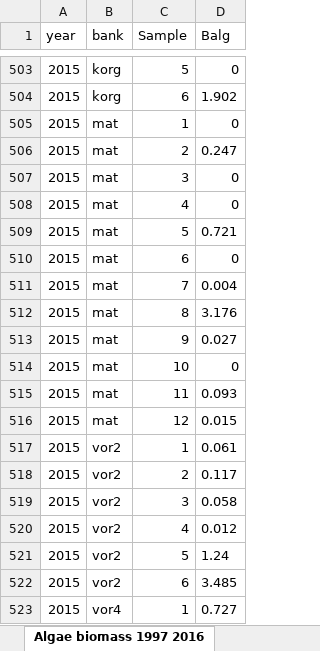
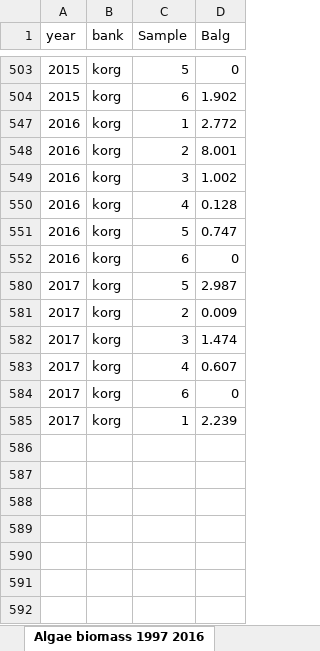
Before and after one commit to polydora/Articles_in_progress, an Excel workbook: Letopis 2020/Materials for letopis/Мидиевые банки промежуточная набивка/Mussel_and_algae_biomass_1996_2020.xlsx, sheet Algae biomass 1997 2016, drawn as a sheet; only a part is shown, gaps mark what is left out; the shorter side is filled out with more unchanged rows; values as stored, in another font and other column widths than the file's, no borders; the diff covers the shown part only; the diff names each change by its address in the sheet, - before the commit and + after, or states it on an @@ line.

```diff
--- a/Letopis 2020/Materials for letopis/Мидиевые банки промежуточная набивка/Mussel_and_algae_biomass_1996_2020.xlsx (sheet Algae biomass 1997 2016)
+++ b/Letopis 2020/Materials for letopis/Мидиевые банки промежуточная набивка/Mussel_and_algae_biomass_1996_2020.xlsx (sheet Algae biomass 1997 2016)
@@ row 505 hidden: 2015 | mat | 1 | 0 @@
@@ row 506 hidden: 2015 | mat | 2 | 0.247 @@
@@ row 507 hidden: 2015 | mat | 3 | 0 @@
@@ row 508 hidden: 2015 | mat | 4 | 0 @@
@@ row 509 hidden: 2015 | mat | 5 | 0.721 @@
@@ row 510 hidden: 2015 | mat | 6 | 0 @@
@@ row 511 hidden: 2015 | mat | 7 | 0.004 @@
@@ row 512 hidden: 2015 | mat | 8 | 3.176 @@
@@ row 513 hidden: 2015 | mat | 9 | 0.027 @@
@@ row 514 hidden: 2015 | mat | 10 | 0 @@
@@ row 515 hidden: 2015 | mat | 11 | 0.093 @@
@@ row 516 hidden: 2015 | mat | 12 | 0.015 @@
@@ row 517 hidden: 2015 | vor2 | 1 | 0.061 @@
@@ row 518 hidden: 2015 | vor2 | 2 | 0.117 @@
@@ row 519 hidden: 2015 | vor2 | 3 | 0.058 @@
@@ row 520 hidden: 2015 | vor2 | 4 | 0.012 @@
@@ row 521 hidden: 2015 | vor2 | 5 | 1.24 @@
@@ row 522 hidden: 2015 | vor2 | 6 | 3.485 @@
@@ row 523 hidden: 2015 | vor4 | 1 | 0.727 @@
```
Also changed, not shown: 459 hidden or unhidden rows elsewhere in this sheet, sheet Mussel algae biomass 2018 2020, sheet Mussel algae cover 2004 2017, other sheet tabs, 5 other files.
